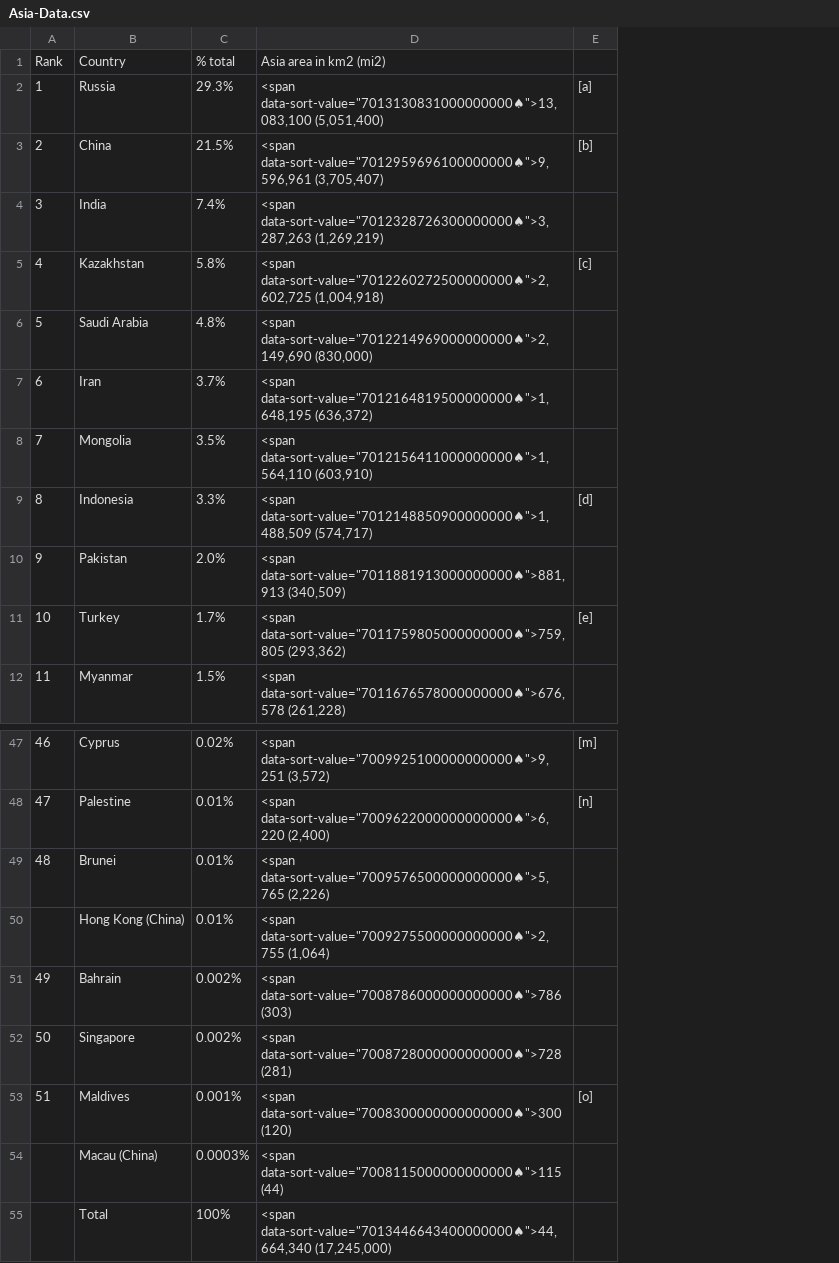
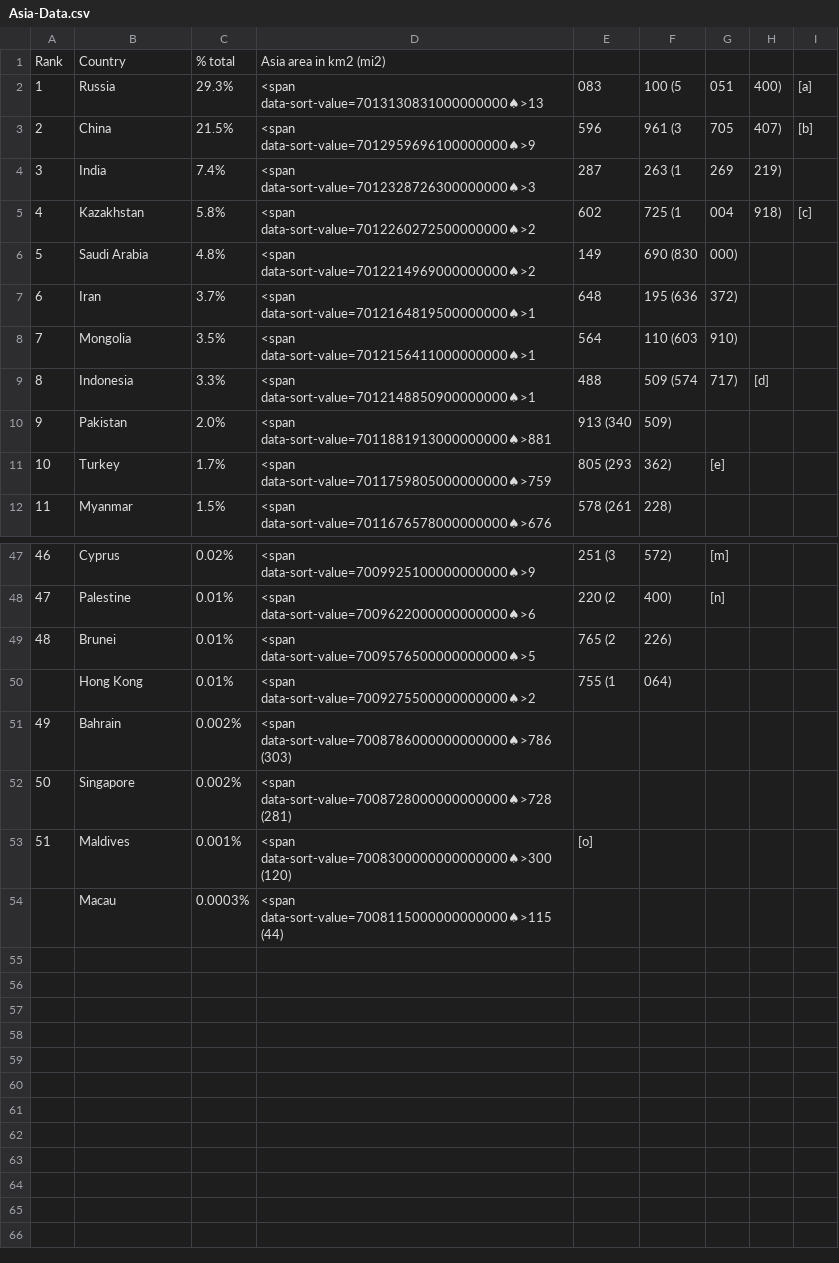
Before and after one commit to Gustavo-daCosta/C-Sharp, a CSV file: Map Data to CSV/Data Model/Regions/Asia-Data.csv, drawn as a sheet; only a part is shown, gaps mark what is left out; removed rows and columns are numbered as before the commit, all else as after; the diff names each change by its address in the sheet, - before the commit and + after, or states it on an @@ line.

```diff
--- a/Map Data to CSV/Data Model/Regions/Asia-Data.csv
+++ b/Map Data to CSV/Data Model/Regions/Asia-Data.csv
-column D, rows 1-12: Asia area in km2 (mi2) | <span data-sort-value="7013130831000000000♠">13,083,100 (5,051,400) | <span data-sort-value="7012959696100000000♠">9,596,961 (3,705,407) | <span data-sort-value="7012328726300000000♠">3,287,263 (1,269,219) | <span data-sort-value="7012260272500000000♠">2,602,725 (1,004,918) | <span data-sort-value="7012214969000000000♠">2,149,690 (830,000) | <span data-sort-value="7012164819500000000♠">1,648,195 (636,372) | <span data-sort-value="7012156411000000000♠">1,564,110 (603,910) | <span data-sort-value="7012148850900000000♠">1,488,509 (574,717) | <span data-sort-value="7011881913000000000♠">881,913 (340,509) | <span data-sort-value="7011759805000000000♠">759,805 (293,362) | <span data-sort-value="7011676578000000000♠">676,578 (261,228); rows 47-54: <span data-sort-value="7009925100000000000♠">9,251 (3,572) | <span data-sort-value="7009622000000000000♠">6,220 (2,400) | <span data-sort-value="7009576500000000000♠">5,765 (2,226) | <span data-sort-value="7009275500000000000♠">2,755 (1,064) | <span data-sort-value="7008786000000000000♠">786 (303) | <span data-sort-value="7008728000000000000♠">728 (281) | <span data-sort-value="7008300000000000000♠">300 (120) | <span data-sort-value="7008115000000000000♠">115 (44)
+column D, rows 1-12: Asia area in km2 (mi2) | <span data-sort-value=7013130831000000000♠>13 | <span data-sort-value=7012959696100000000♠>9 | <span data-sort-value=7012328726300000000♠>3 | <span data-sort-value=7012260272500000000♠>2 | <span data-sort-value=7012214969000000000♠>2 | <span data-sort-value=7012164819500000000♠>1 | <span data-sort-value=7012156411000000000♠>1 | <span data-sort-value=7012148850900000000♠>1 | <span data-sort-value=7011881913000000000♠>881 | <span data-sort-value=7011759805000000000♠>759 | <span data-sort-value=7011676578000000000♠>676; rows 47-54: <span data-sort-value=7009925100000000000♠>9 | <span data-sort-value=7009622000000000000♠>6 | <span data-sort-value=7009576500000000000♠>5 | <span data-sort-value=7009275500000000000♠>2 | <span data-sort-value=7008786000000000000♠>786 (303) | <span data-sort-value=7008728000000000000♠>728 (281) | <span data-sort-value=7008300000000000000♠>300 (120) | <span data-sort-value=7008115000000000000♠>115 (44)
+column E, rows 2-12: 083 | 596 | 287 | 602 | 149 | 648 | 564 | 488 | 913 (340 | 805 (293 | 578 (261; rows 47-53: 251 (3 | 220 (2 | 765 (2 | 755 (1 |  |  | [o]
+column F, rows 2-12: 100 (5 | 961 (3 | 263 (1 | 725 (1 | 690 (830 | 195 (636 | 110 (603 | 509 (574 | 509) | 362) | 228); rows 47-50: 572) | 400) | 226) | 064)
+column H, rows 2-9: 400) | 407) | 219) | 918) |  |  |  | [d]
+column I, rows 2-5: [a] | [b] |  | [c]
-G2: [a]
+G2: 051
-G3: [b]
+G3: 705
-G4: (empty)
+G4: 269
-G5: [c]
+G5: 004
-G6: (empty)
+G6: 000)
-G7: (empty)
+G7: 372)
-G8: (empty)
+G8: 910)
-G9: [d]
+G9: 717)
-B50: Hong Kong (China)
+B50: Hong Kong
-G53: [o]
+G53: (empty)
-B54: Macau (China)
+B54: Macau
-row 55:  | Total | 100% | <span data-sort-value="7013446643400000000♠">44,664,340 (17,245,000)
```
Also changed, not shown: Map Data to CSV/Data Model/Regions/Africa-Data.csv, Map Data to CSV/Data Model/Regions/America-Data.csv, 16 other files.
